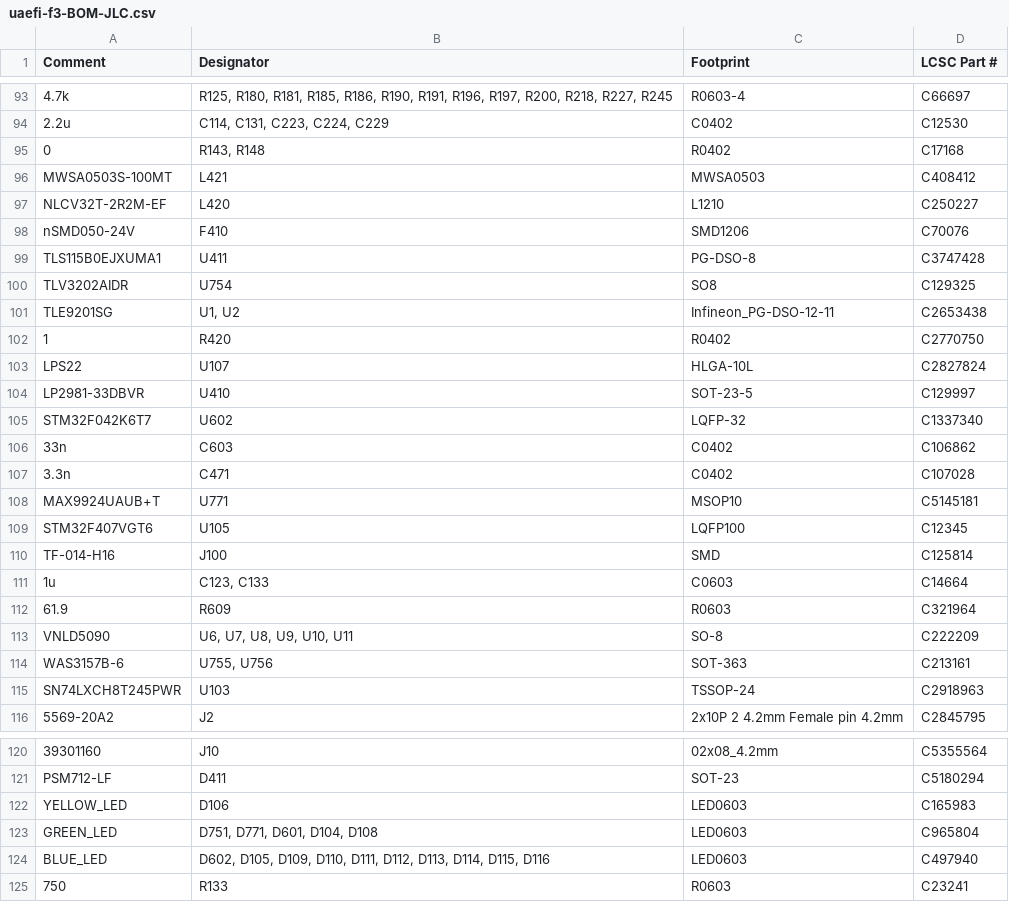
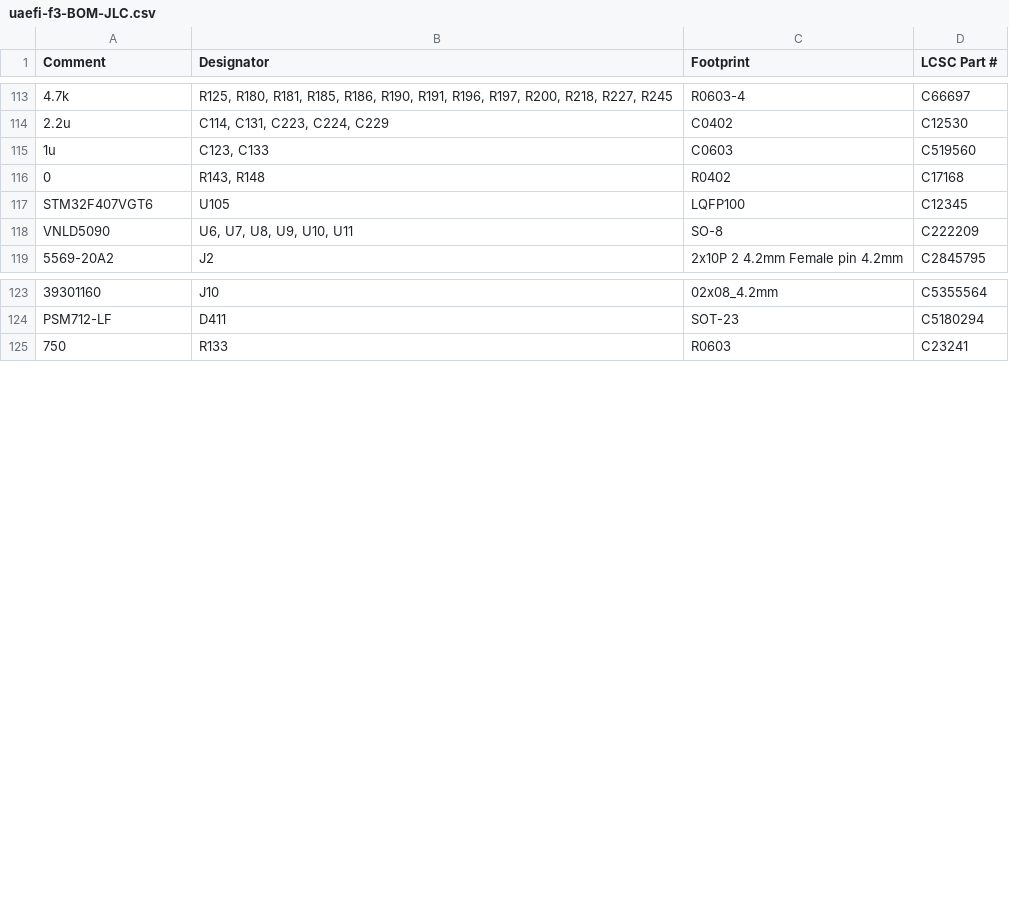
Before and after one commit to rusefi/uaefi, a CSV file: boards/uaefi-f3/board/uaefi-f3-BOM-JLC.csv, drawn as a sheet; only a part is shown, gaps mark what is left out; the diff covers the shown part only.

```diff
--- a/boards/uaefi-f3/board/uaefi-f3-BOM-JLC.csv
+++ b/boards/uaefi-f3/board/uaefi-f3-BOM-JLC.csv
@@ -94,23 +114,6 @@ Comment,Designator,Footprint,LCSC Part #
 "2.2u","C114, C131, C223, C224, C229","C0402","C12530"
+"1u","C123, C133","C0603","C519560"
 "0","R143, R148","R0402","C17168"
-"MWSA0503S-100MT","L421","MWSA0503","C408412"
-"NLCV32T-2R2M-EF","L420","L1210","C250227"
-"nSMD050-24V","F410","SMD1206","C70076"
-"TLS115B0EJXUMA1","U411","PG-DSO-8","C3747428"
-"TLV3202AIDR","U754","SO8","C129325"
-"TLE9201SG","U1, U2","Infineon_PG-DSO-12-11","C2653438"
-"1","R420","R0402","C2770750"
-"LPS22","U107","HLGA-10L","C2827824"
-"LP2981-33DBVR","U410","SOT-23-5","C129997"
-"STM32F042K6T7","U602","LQFP-32","C1337340"
-"33n","C603","C0402","C106862"
-"3.3n","C471","C0402","C107028"
-"MAX9924UAUB+T","U771","MSOP10","C5145181"
 "STM32F407VGT6","U105","LQFP100","C12345"
-"TF-014-H16","J100","SMD","C125814"
-"1u","C123, C133","C0603","C14664"
-"61.9","R609","R0603","C321964"
 "VNLD5090","U6, U7, U8, U9, U10, U11","SO-8","C222209"
-"WAS3157B-6","U755, U756","SOT-363","C213161"
-"SN74LXCH8T245PWR","U103","TSSOP-24","C2918963"
 "5569-20A2","J2","2x10P 2 4.2mm Female pin 4.2mm","C2845795"
@@ -121,5 +124,2 @@ Comment,Designator,Footprint,LCSC Part #
 "PSM712-LF","D411","SOT-23","C5180294"
-"YELLOW_LED","D106","LED0603","C165983"
-"GREEN_LED","D751, D771, D601, D104, D108","LED0603","C965804"
-"BLUE_LED","D602, D105, D109, D110, D111, D112, D113, D114, D115, D116","LED0603","C497940"
 "750","R133","R0603","C23241"
```
Also changed, not shown: 18 added rows elsewhere in this file, boards/uaefi-f3/board/misc/uaefi-f3-BOM.csv, 19 other files.
